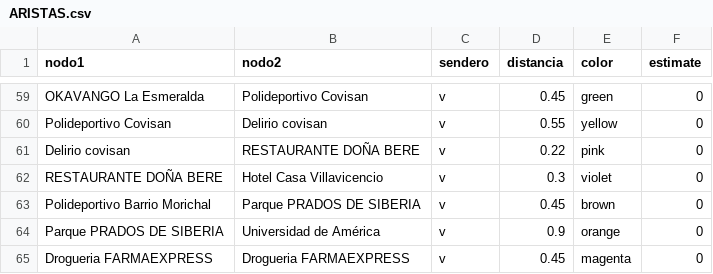
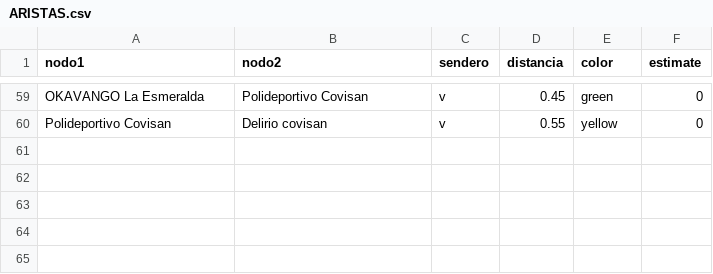
Before and after one commit to zeroxwx/PROYECTO, a CSV file: ARISTAS.csv, drawn as a sheet; only a part is shown, gaps mark what is left out; the diff names each change by its address in the sheet, - before the commit and + after, or states it on an @@ line.

Commit message:
Update ARISTAS.csv

```diff
--- a/ARISTAS.csv
+++ b/ARISTAS.csv
-row 61: Delirio covisan | RESTAURANTE DOÑA BERE | v | 0.22 | pink | 0
-row 62: RESTAURANTE DOÑA BERE | Hotel Casa Villavicencio | v | 0.3 | violet | 0
-row 63: Polideportivo Barrio Morichal | Parque PRADOS DE SIBERIA | v | 0.45 | brown | 0
-row 64: Parque PRADOS DE SIBERIA | Universidad de América | v | 0.9 | orange | 0
-row 65: Drogueria FARMAEXPRESS | Drogueria FARMAEXPRESS | v | 0.45 | magenta | 0
```
